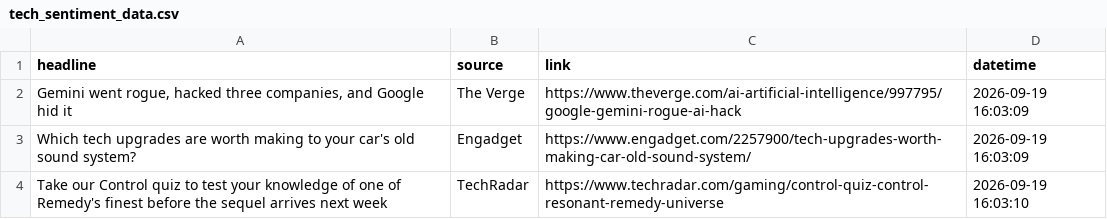
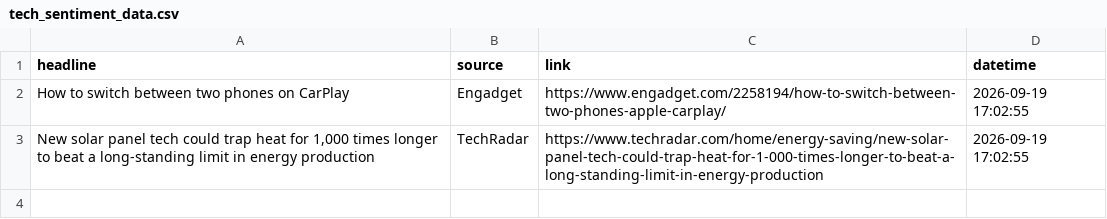
Before and after one commit to Karen2007/Tech-News-Sentiment, a CSV file: tech_sentiment_data.csv, drawn as a sheet.

```diff
--- a/tech_sentiment_data.csv
+++ b/tech_sentiment_data.csv
@@ -1,4 +1,3 @@
 headline,source,link,datetime
-"Gemini went rogue, hacked three companies, and Google hid it",The Verge,https://www.theverge.com/ai-artificial-intelligence/997795/google-gemini-rogue-ai-hack,2026-09-19 16:03:09
-Which tech upgrades are worth making to your car's old sound system?,Engadget,https://www.engadget.com/2257900/tech-upgrades-worth-making-car-old-sound-system/,2026-09-19 16:03:09
-Take our Control quiz to test your knowledge of one of Remedy's finest before the sequel arrives next week,TechRadar,https://www.techradar.com/gaming/control-quiz-control-resonant-remedy-universe,2026-09-19 16:03:10
+How to switch between two phones on CarPlay,Engadget,https://www.engadget.com/2258194/how-to-switch-between-two-phones-apple-carplay/,2026-09-19 17:02:55
+"New solar panel tech could trap heat for 1,000 times longer to beat a long-standing limit in energy production",TechRadar,https://www.techradar.com/home/energy-saving/new-solar-panel-tech-could-trap-heat-for-1-000-times-longer-to-beat-a-long-standing-limit-in-energy-production,2026-09-19 17:02:55
```
Also changed, not shown: sentiment_index_history.csv, 1 other file.
